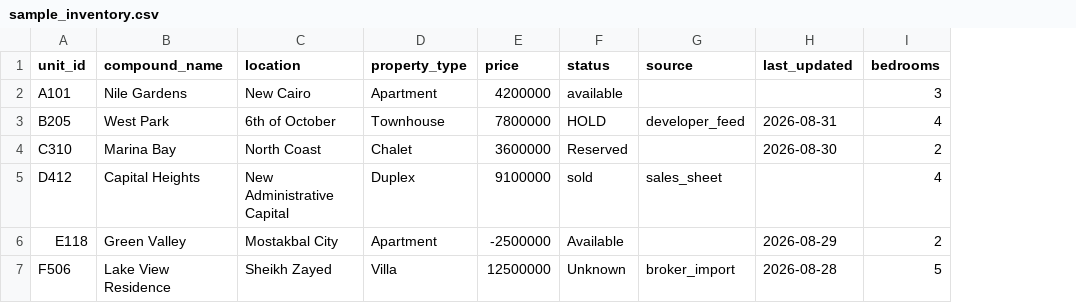
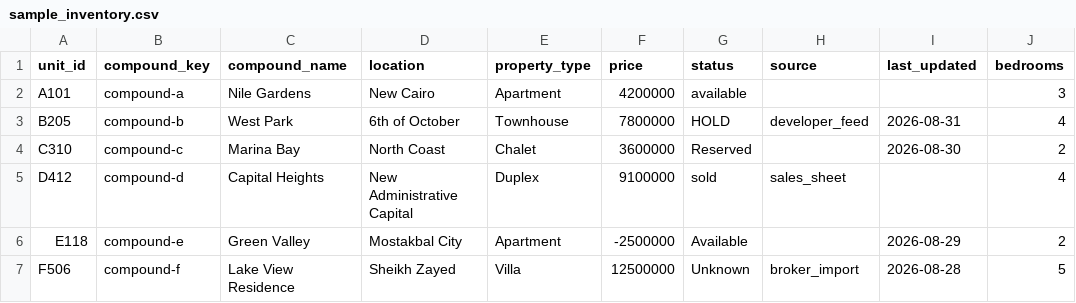
Before and after one commit to beboxcs/AI-sales-assistant, a CSV file: data/sample_inventory.csv, drawn as a sheet; only a part is shown; the diff names each change by its address in the sheet, - before the commit and + after, or states it on an @@ line.

Commit message:
test: update inventory fixtures for compound identity

```diff
--- a/data/sample_inventory.csv
+++ b/data/sample_inventory.csv
+column B (compound_key), rows 2-7: compound-a | compound-b | compound-c | compound-d | compound-e | compound-f
```
Also changed, not shown: data/sample_messy_inventory.csv, 1 other file.
